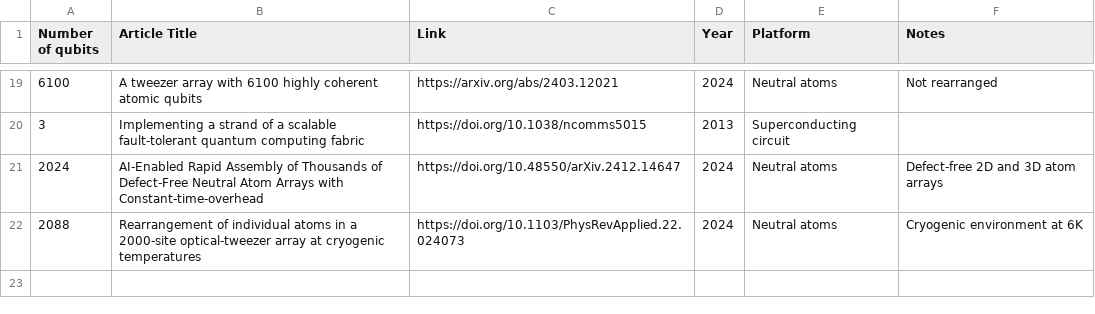
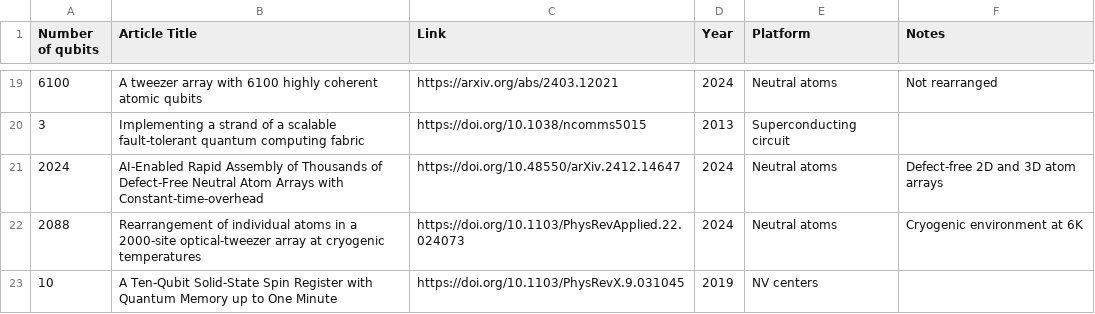
Before and after one commit to francois-marie/awesome-quantum-computing-experiments, a CSV file: data/qubit_count.csv, drawn as a sheet; only a part is shown, gaps mark what is left out; the diff names each change by its address in the sheet, - before the commit and + after, or states it on an @@ line.

```diff
--- a/data/qubit_count.csv
+++ b/data/qubit_count.csv
+row 23: 10 | A Ten-Qubit Solid-State Spin Register with Quantum Memory up to One Minute | https://doi.org/10.1103/PhysRevX.9.031045 | 2019 | NV centers
```
Also changed, not shown: data/entangled_state_error_exp.csv, data/physical_qubits.csv, 8 other files.
